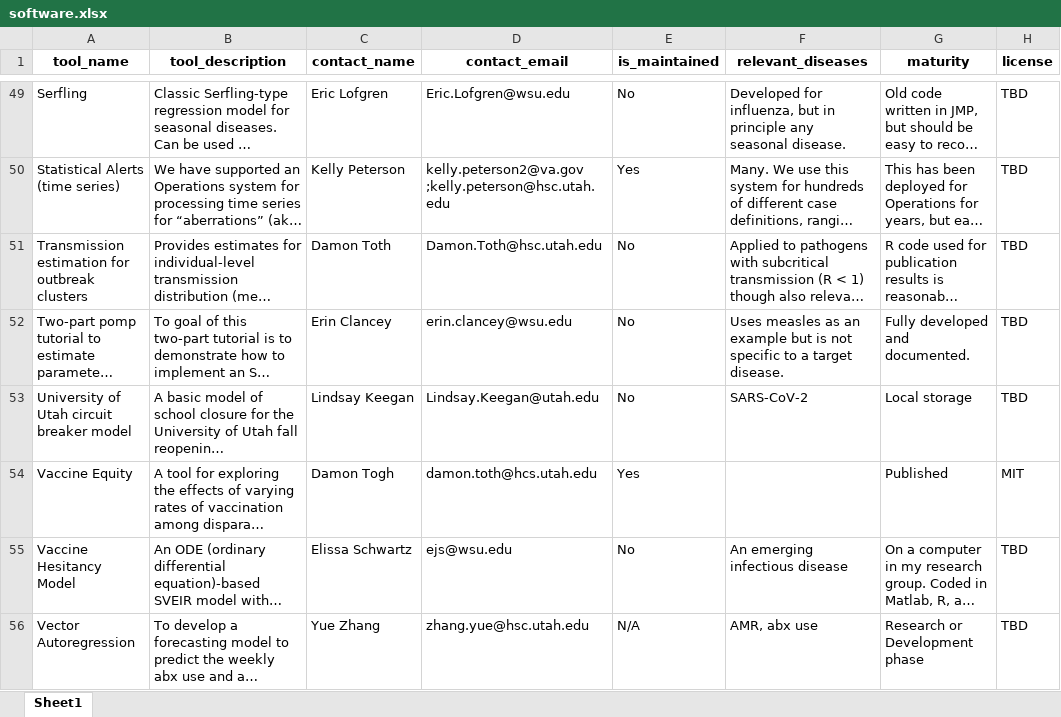
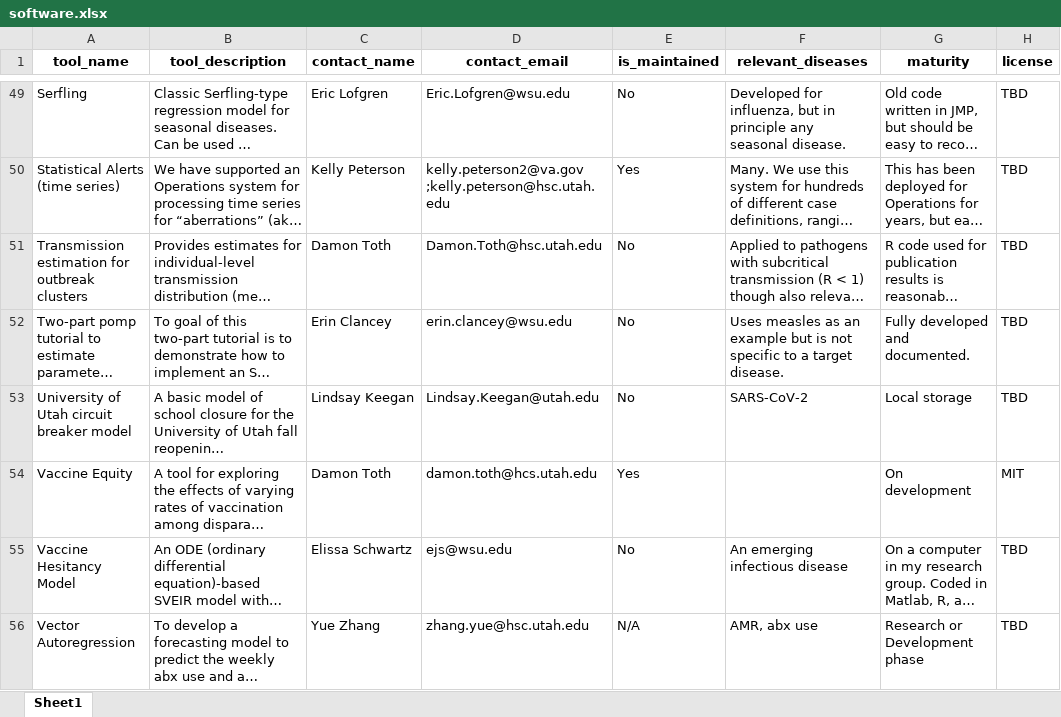
Before and after one commit to EpiForeSITE/software, an Excel workbook: data/software.xlsx, sheet Sheet1, drawn as a sheet; only a part is shown, gaps mark what is left out; long unchanged cells end in …; values as stored, in another font and other column widths than the file's, no borders; the diff names each change by its address in the sheet, - before the commit and + after, or states it on an @@ line.

Commit message:
Updating readme and list

```diff
--- a/data/software.xlsx (sheet Sheet1)
+++ b/data/software.xlsx (sheet Sheet1)
-C54 (contact_name): Damon Togh
+C54 (contact_name): Damon Toth
-G54 (maturity): Published
+G54 (maturity): On development
```
Also changed, not shown: 2 other files.
